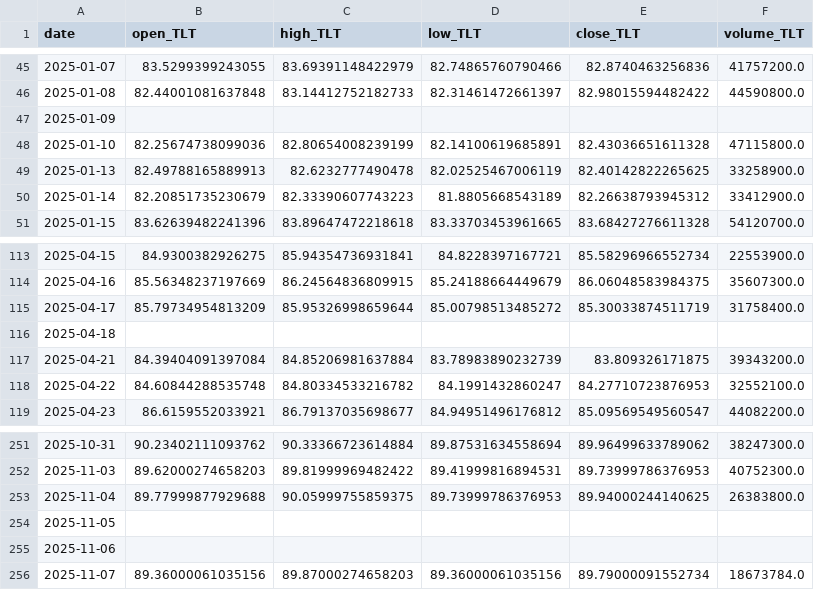
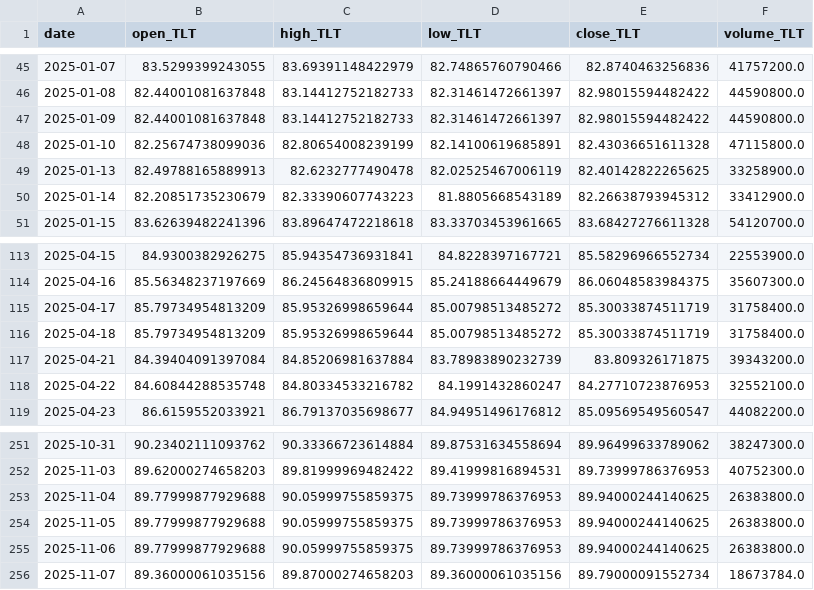
Before and after one commit to blackswan-quants/marketregime_hmm, a CSV file: data/cleaned/tlt.csv, drawn as a sheet; only a part is shown, gaps mark what is left out.

Commit message:
Fix: ffill the dates with null values

```diff
--- a/data/cleaned/tlt.csv
+++ b/data/cleaned/tlt.csv
@@ -46,3 +46,3 @@ date,open_TLT,high_TLT,low_TLT,close_TLT,volume_TLT
 2025-01-08,82.44001081637848,83.14412752182733,82.31461472661397,82.98015594482422,44590800.0
-2025-01-09,,,,,
+2025-01-09,82.44001081637848,83.14412752182733,82.31461472661397,82.98015594482422,44590800.0
 2025-01-10,82.25674738099036,82.80654008239199,82.14100619685891,82.43036651611328,47115800.0
@@ -115,3 +115,3 @@ date,open_TLT,high_TLT,low_TLT,close_TLT,volume_TLT
 2025-04-17,85.79734954813209,85.95326998659644,85.00798513485272,85.30033874511719,31758400.0
-2025-04-18,,,,,
+2025-04-18,85.79734954813209,85.95326998659644,85.00798513485272,85.30033874511719,31758400.0
 2025-04-21,84.39404091397084,84.85206981637884,83.78983890232739,83.809326171875,39343200.0
@@ -253,4 +253,4 @@ date,open_TLT,high_TLT,low_TLT,close_TLT,volume_TLT
 2025-11-04,89.77999877929688,90.05999755859375,89.73999786376953,89.94000244140625,26383800.0
-2025-11-05,,,,,
-2025-11-06,,,,,
+2025-11-05,89.77999877929688,90.05999755859375,89.73999786376953,89.94000244140625,26383800.0
+2025-11-06,89.77999877929688,90.05999755859375,89.73999786376953,89.94000244140625,26383800.0
 2025-11-07,89.36000061035156,89.87000274658203,89.36000061035156,89.79000091552734,18673784.0
```
Also changed, not shown: data/cleaned/move.csv, data/cleaned/spx.csv, 6 other files.
